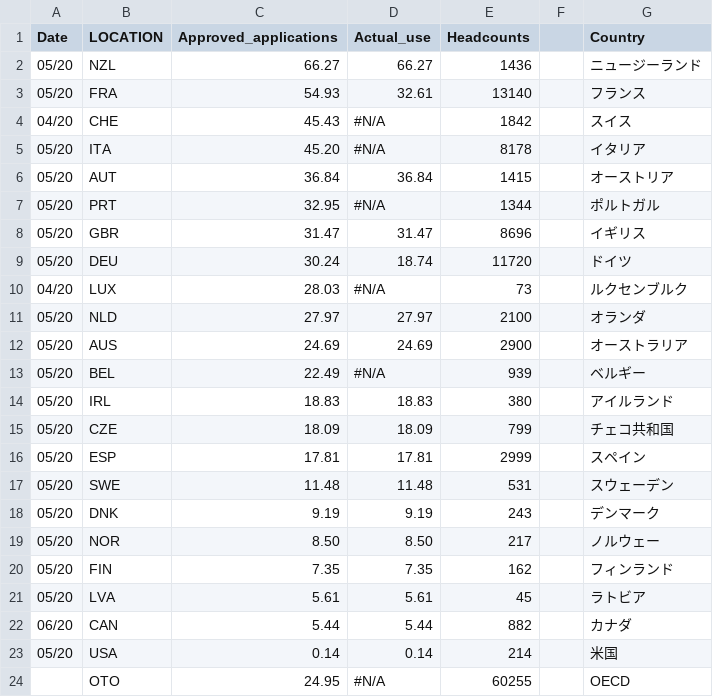
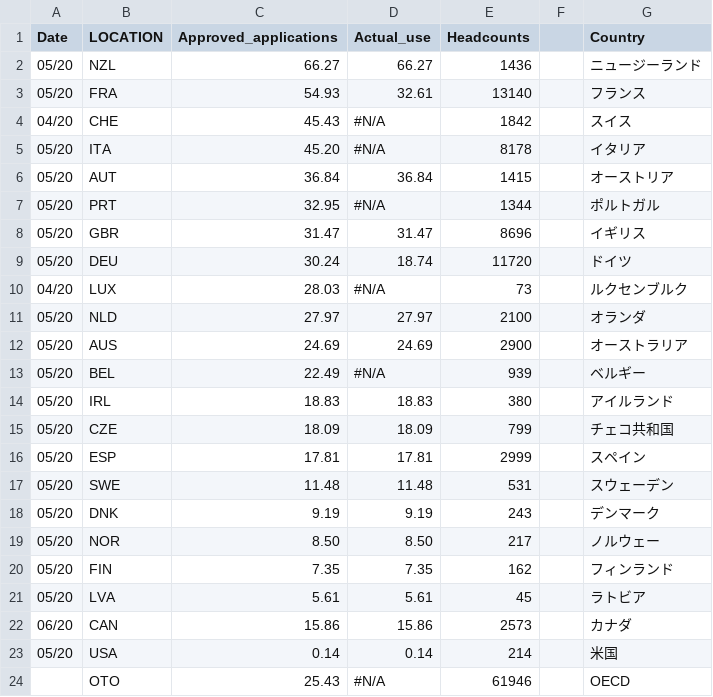
Before and after one commit to oecd/OECD-EMO-2020-JOB-RETENTION-jp, a TSV file: data/data1.tsv, drawn as a sheet.

Commit message:
Update data1.tsv

```diff
--- a/data/data1.tsv
+++ b/data/data1.tsv
@@ -21,4 +21,4 @@ Date	LOCATION	Approved_applications	Actual_use	Headcounts		Country
 05/20	LVA	 5.61 	 5.61 	 45 		ラトビア
-06/20	CAN	 5.44 	 5.44 	 882 		カナダ
+06/20	CAN	 15.86 	 15.86 	 2573 		カナダ
 05/20	USA	 0.14 	 0.14 	 214 		米国
-	OTO	 24.95 	#N/A	 60255 		OECD
+	OTO	 25.43 	#N/A	 61946 		OECD
```
